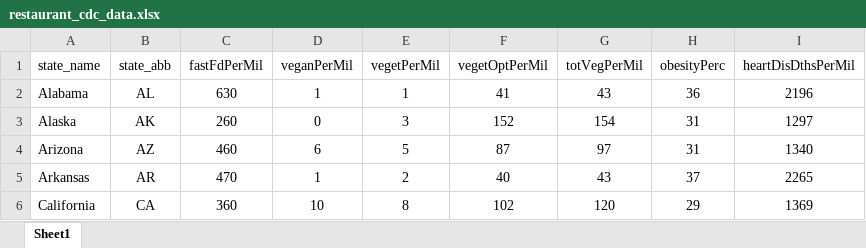
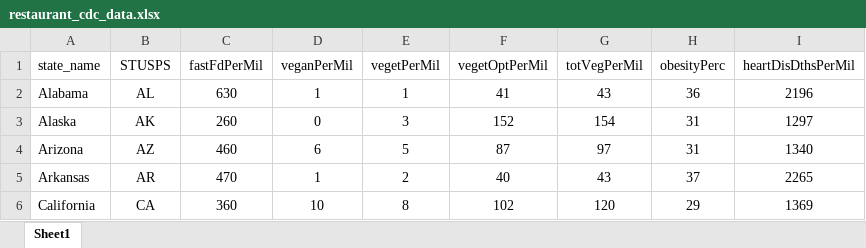
Before and after one commit to cybryant/d3-coordinated-viz, an Excel workbook: data/restaurant_cdc_data.xlsx, sheet Sheet1, drawn as a sheet; only a part is shown; values as stored, in another font and other column widths than the file's, no borders; the diff names each change by its address in the sheet, - before the commit and + after, or states it on an @@ line.

Commit message:
Added spatial and csv data to map
converted spatial to geojson and added to map; joined to csv attribute data

```diff
--- a/data/restaurant_cdc_data.xlsx (sheet Sheet1)
+++ b/data/restaurant_cdc_data.xlsx (sheet Sheet1)
-B1: state_abb
+B1: STUSPS
```
Also changed, not shown: 18 other files.
